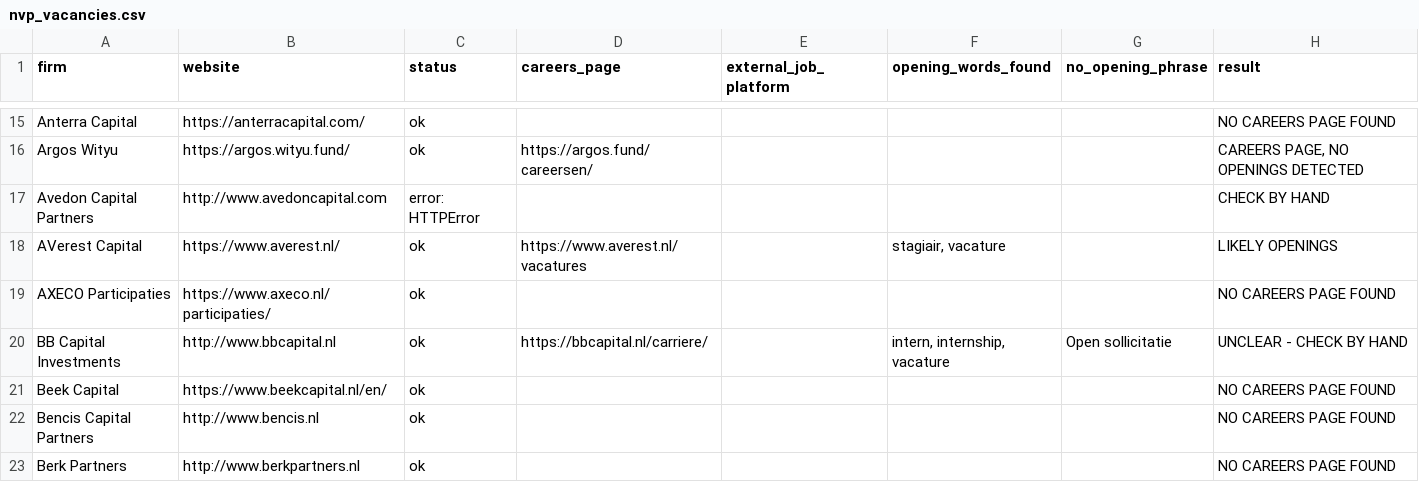
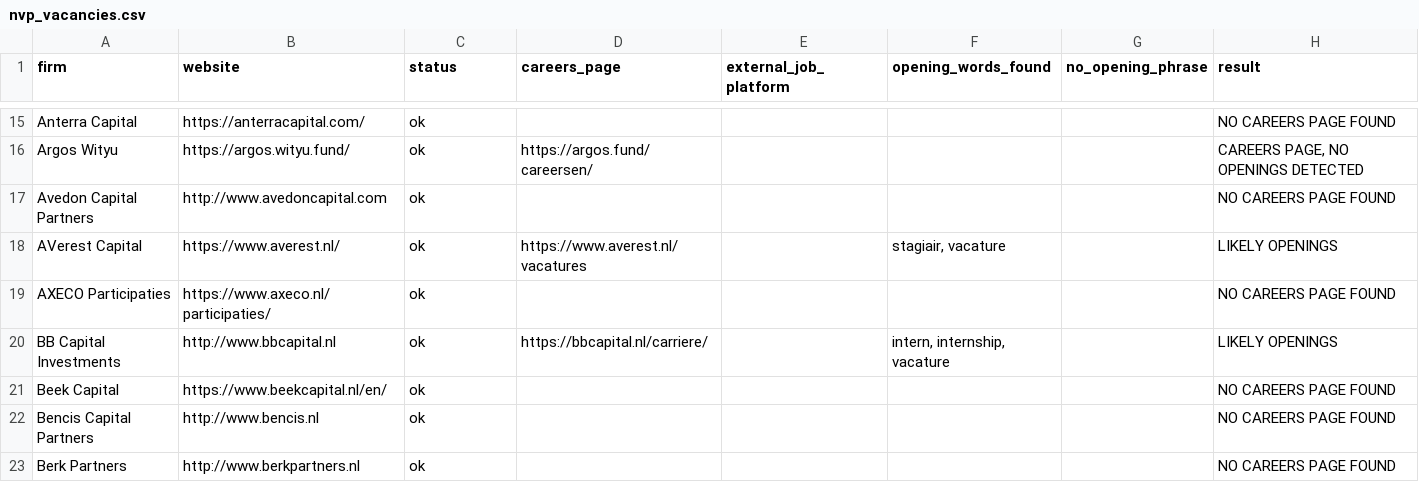
Before and after one commit to felix7wart-ui/NVP-Vacancies, a CSV file: nvp_vacancies.csv, drawn as a sheet; only a part is shown, gaps mark what is left out; the diff covers the shown part only.

Commit message:
Weekly vacancy check

```diff
--- a/nvp_vacancies.csv
+++ b/nvp_vacancies.csv
@@ -16,6 +16,6 @@ Anterra Capital,https://anterracapital.com/,ok,,,,,NO CAREERS PAGE FOUND
 Argos Wityu,https://argos.wityu.fund/,ok,https://argos.fund/careersen/,,,,"CAREERS PAGE, NO OPENINGS DETECTED"
-Avedon Capital Partners,http://www.avedoncapital.com,error: HTTPError,,,,,CHECK BY HAND
+Avedon Capital Partners,http://www.avedoncapital.com,ok,,,,,NO CAREERS PAGE FOUND
 AVerest Capital,https://www.averest.nl/,ok,https://www.averest.nl/vacatures,,"stagiair, vacature",,LIKELY OPENINGS
 AXECO Participaties,https://www.axeco.nl/participaties/,ok,,,,,NO CAREERS PAGE FOUND
-BB Capital Investments,http://www.bbcapital.nl,ok,https://bbcapital.nl/carriere/,,"intern, internship, vacature",Open sollicitatie,UNCLEAR - CHECK BY HAND
+BB Capital Investments,http://www.bbcapital.nl,ok,https://bbcapital.nl/carriere/,,"intern, internship, vacature",,LIKELY OPENINGS
 Beek Capital,https://www.beekcapital.nl/en/,ok,,,,,NO CAREERS PAGE FOUND
```
Also changed, not shown: 64 edited cells elsewhere in this file, 2 other files.
